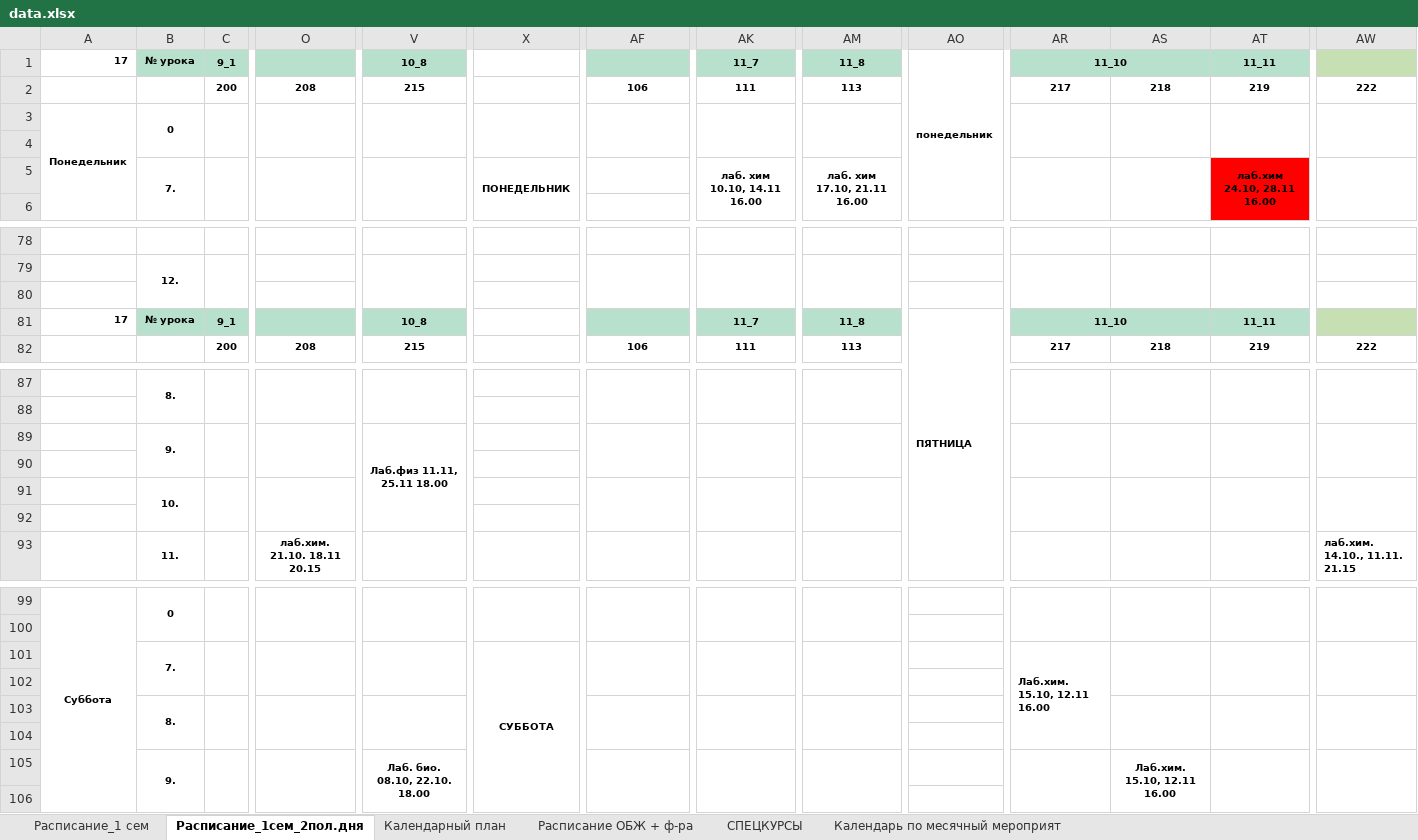
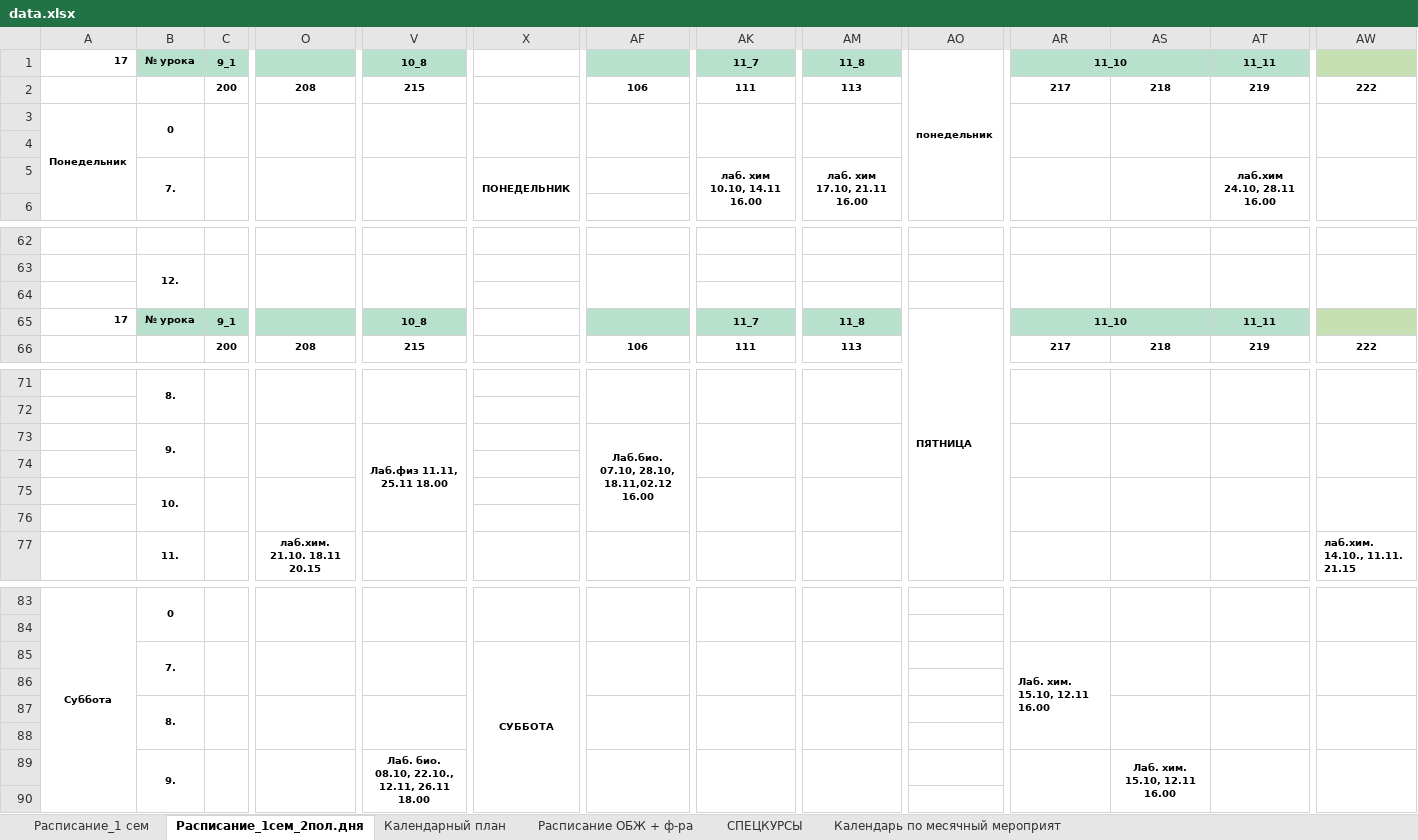
Before and after one commit to Banana-Boys-Company/SESC-NSU-schedule, an Excel workbook: data.xlsx, sheet Расписание_1сем_2пол.дня, drawn as a sheet; only a part is shown, gaps mark what is left out; values as stored, in another font and other column widths than the file's, no borders; charts and pictures not drawn; removed rows and columns are numbered as before the commit, all else as after; the diff covers the shown part only; the diff names each change by its address in the sheet, - before the commit and + after, or states it on an @@ line.

```diff
--- a/data.xlsx (sheet Расписание_1сем_2пол.дня)
+++ b/data.xlsx (sheet Расписание_1сем_2пол.дня)
-AT5 fill: #FF0000
+AT5 fill: none
+O63:O64 merged
-AK79:AK80 merged
-AM79:AM80 merged
+AW63:AW64 merged
-AF73: (empty)
+AF73: Лаб.био. 07.10, 28.10, 18.11,02.12 16.00
-AF89:AF90 merged
+AF73:AF76 merged
-AF91:AF92 merged
-AR85: Лаб.хим. 15.10, 12.11 16.00
+AR85: Лаб. хим. 15.10, 12.11 16.00
-V89: Лаб. био. 08.10, 22.10. 18.00
+V89: Лаб. био. 08.10, 22.10., 12.11, 26.11 18.00
-AS89: Лаб.хим. 15.10, 12.11 16.00
+AS89: Лаб. хим. 15.10, 12.11 16.00
```
Also changed, not shown: 16 removed rows, 4 edited cells and merged cells elsewhere in this sheet, sheet СПЕЦКУРСЫ, sheet Расписание_1 сем, 8 other files.
